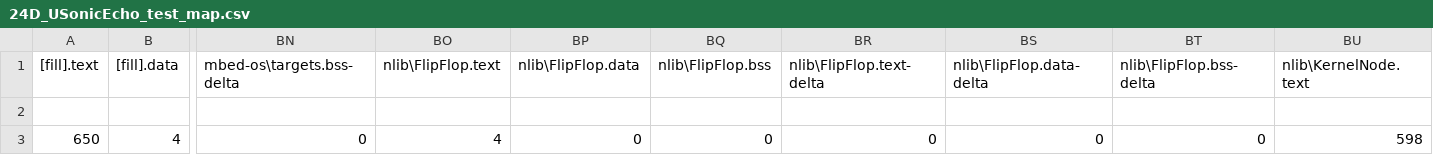
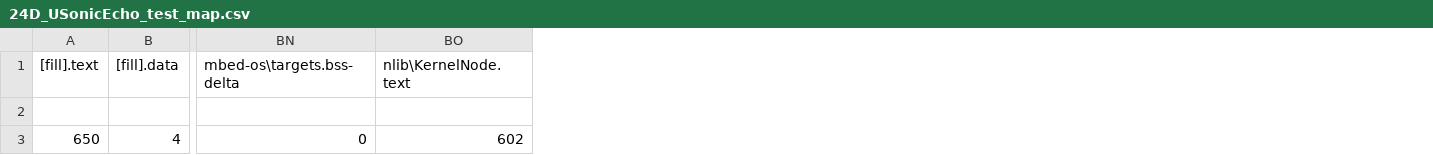
Before and after one commit to nBlocksStudioApps/24D_USonicEcho_test_FIRMWARE, a CSV file: BUILD/LPC1768/GCC_ARM/24D_USonicEcho_test_map.csv, drawn as a sheet; only a part is shown, gaps mark what is left out; removed rows and columns are numbered as before the commit, all else as after; the diff names each change by its address in the sheet, - before the commit and + after, or states it on an @@ line.

Commit message:
tested and works with updated nBlocksStudio.py, that creates code, not meeding corrections when used with KernelNode

```diff
--- a/BUILD/LPC1768/GCC_ARM/24D_USonicEcho_test_map.csv
+++ b/BUILD/LPC1768/GCC_ARM/24D_USonicEcho_test_map.csv
-column BO (nlib\FlipFlop.text), row 3: 4
-column BP (nlib\FlipFlop.data), row 3: 0
-column BQ (nlib\FlipFlop.bss), row 3: 0
-column BR (nlib\FlipFlop.text-delta), row 3: 0
-column BS (nlib\FlipFlop.data-delta), row 3: 0
-column BT (nlib\FlipFlop.bss-delta), row 3: 0
-BO3 (nlib\KernelNode.text): 598
+BO3 (nlib\KernelNode.text): 602
```
Also changed, not shown: 23 other files.
